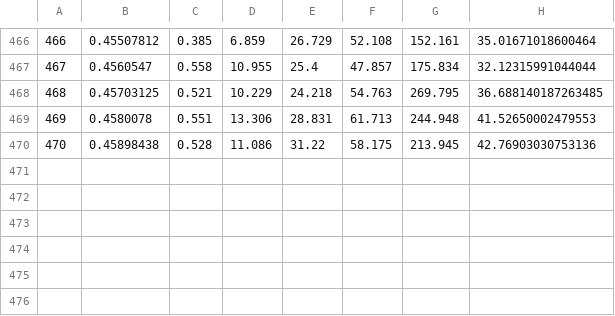
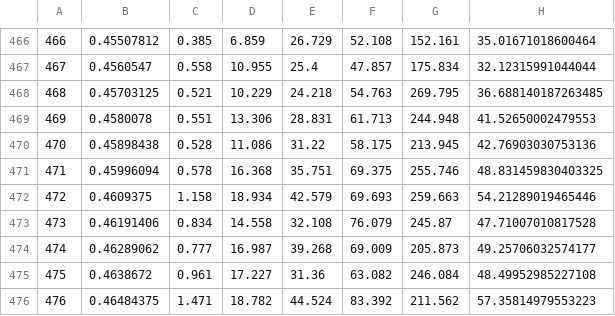
Before and after one commit to Codeland473/Multiplayer-Minesweeper, a CSV file: docs/performance-summary.csv, drawn as a sheet; only a part is shown, gaps mark what is left out; the diff names each change by its address in the sheet, - before the commit and + after, or states it on an @@ line.

Commit message:
Added state request message Added settings to game start message Changed times to milliseconds Added is chord to Square reveal messages Added timestamp to team finish message Added proper support for 0 chords Updated performance summary

```diff
--- a/docs/performance-summary.csv
+++ b/docs/performance-summary.csv
+row 471: 471 | 0.45996094 | 0.578 | 16.368 | 35.751 | 69.375 | 255.746 | 48.831459830403325
+row 472: 472 | 0.4609375 | 1.158 | 18.934 | 42.579 | 69.693 | 259.663 | 54.21289019465446
+row 473: 473 | 0.46191406 | 0.834 | 14.558 | 32.108 | 76.079 | 245.87 | 47.71007010817528
+row 474: 474 | 0.46289062 | 0.777 | 16.987 | 39.268 | 69.009 | 205.873 | 49.25706032574177
+row 475: 475 | 0.4638672 | 0.961 | 17.227 | 31.36 | 63.082 | 246.084 | 48.49952985227108
+row 476: 476 | 0.46484375 | 1.471 | 18.782 | 44.524 | 83.392 | 211.562 | 57.35814979553223
```
Also changed, not shown: 7 other files.
